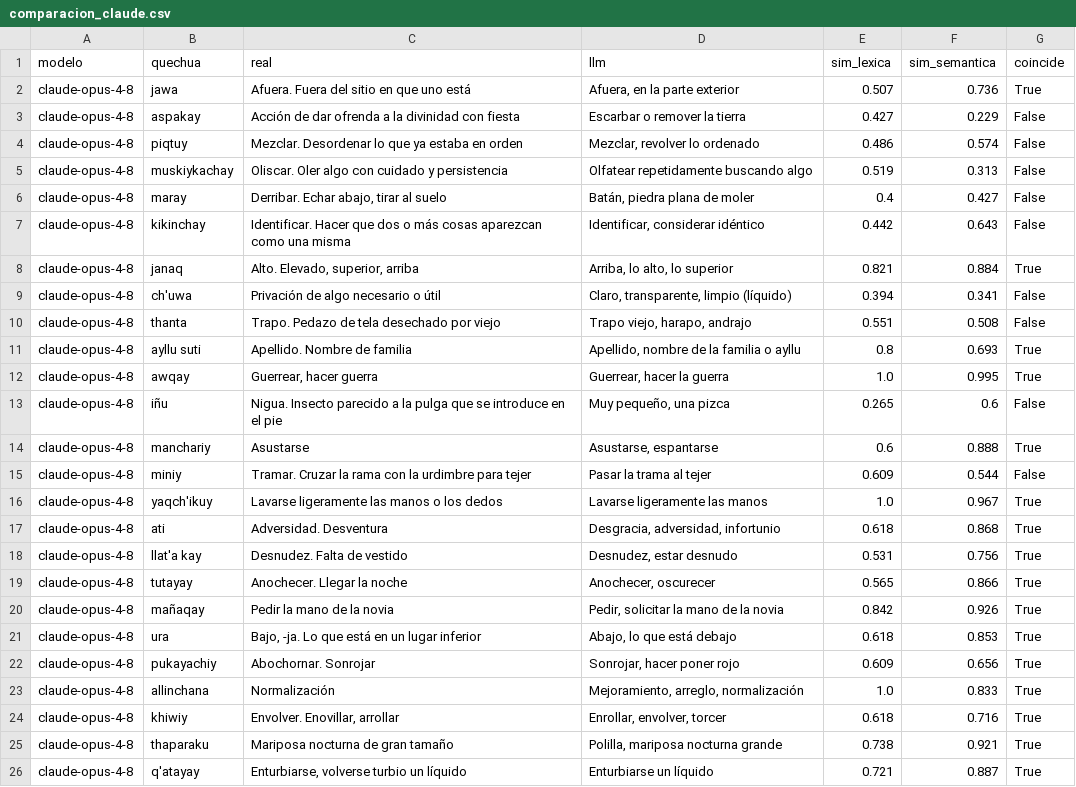
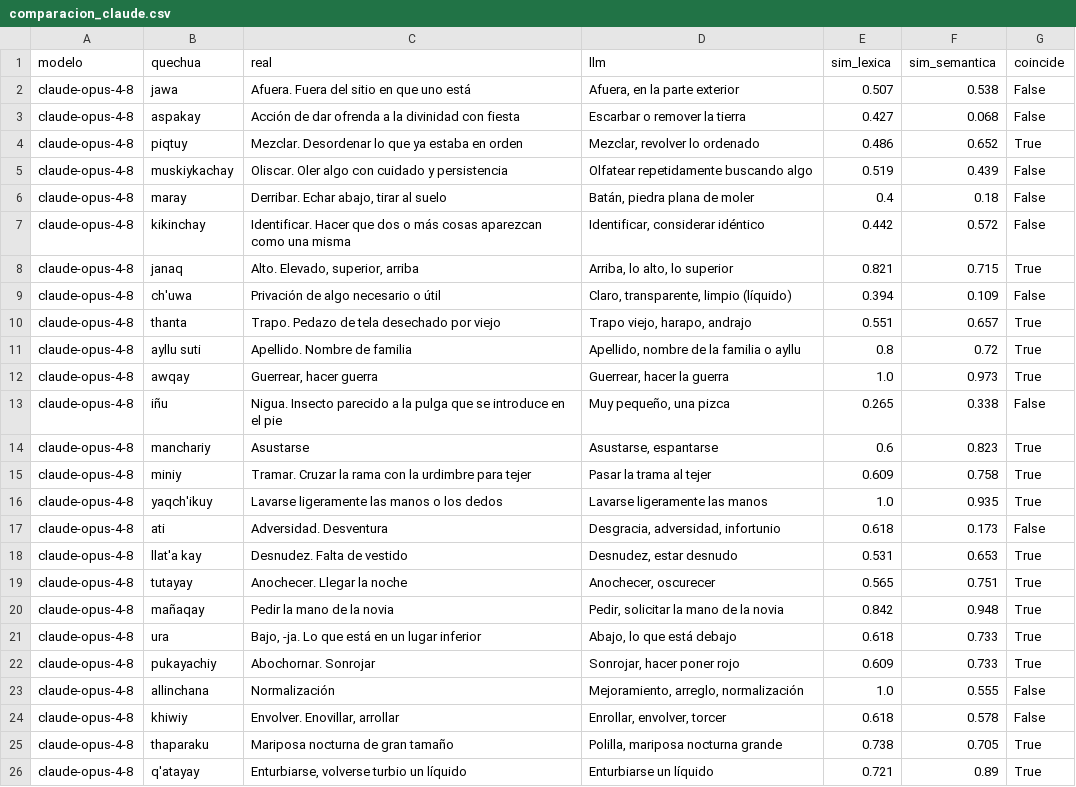
Before and after one commit to Maxbm19/TriloByte, a CSV file: data/comparacion_claude.csv, drawn as a sheet; only a part is shown; the diff covers the shown part only.

```diff
--- a/data/comparacion_claude.csv
+++ b/data/comparacion_claude.csv
@@ -1,26 +1,26 @@
 modelo,quechua,real,llm,sim_lexica,sim_semantica,coincide
-claude-opus-4-8,jawa,Afuera. Fuera del sitio en que uno está,"Afuera, en la parte exterior",0.507,0.736,True
-claude-opus-4-8,aspakay,Acción de dar ofrenda a la divinidad con fiesta,Escarbar o remover la tierra,0.427,0.229,False
-claude-opus-4-8,piqtuy,Mezclar. Desordenar lo que ya estaba en orden,"Mezclar, revolver lo ordenado",0.486,0.574,False
-claude-opus-4-8,muskiykachay,Oliscar. Oler algo con cuidado y persistencia,Olfatear repetidamente buscando algo,0.519,0.313,False
-claude-opus-4-8,maray,"Derribar. Echar abajo, tirar al suelo","Batán, piedra plana de moler",0.4,0.427,False
-claude-opus-4-8,kikinchay,Identificar. Hacer que dos o más cosas aparezcan como una misma,"Identificar, considerar idéntico",0.442,0.643,False
-claude-opus-4-8,janaq,"Alto. Elevado, superior, arriba","Arriba, lo alto, lo superior",0.821,0.884,True
-claude-opus-4-8,ch'uwa,Privación de algo necesario o útil,"Claro, transparente, limpio (líquido)",0.394,0.341,False
-claude-opus-4-8,thanta,Trapo. Pedazo de tela desechado por viejo,"Trapo viejo, harapo, andrajo",0.551,0.508,False
-claude-opus-4-8,ayllu suti,Apellido. Nombre de familia,"Apellido, nombre de la familia o ayllu",0.8,0.693,True
-claude-opus-4-8,awqay,"Guerrear, hacer guerra","Guerrear, hacer la guerra",1.0,0.995,True
-claude-opus-4-8,iñu,Nigua. Insecto parecido a la pulga que se introduce en el pie,"Muy pequeño, una pizca",0.265,0.6,False
-claude-opus-4-8,manchariy,Asustarse,"Asustarse, espantarse",0.6,0.888,True
-claude-opus-4-8,miniy,Tramar. Cruzar la rama con la urdimbre para tejer,Pasar la trama al tejer,0.609,0.544,False
-claude-opus-4-8,yaqch'ikuy,Lavarse ligeramente las manos o los dedos,Lavarse ligeramente las manos,1.0,0.967,True
-claude-opus-4-8,ati,Adversidad. Desventura,"Desgracia, adversidad, infortunio",0.618,0.868,True
-claude-opus-4-8,llat'a kay,Desnudez. Falta de vestido,"Desnudez, estar desnudo",0.531,0.756,True
-claude-opus-4-8,tutayay,Anochecer. Llegar la noche,"Anochecer, oscurecer",0.565,0.866,True
-claude-opus-4-8,mañaqay,Pedir la mano de la novia,"Pedir, solicitar la mano de la novia",0.842,0.926,True
-claude-opus-4-8,ura,"Bajo, -ja. Lo que está en un lugar inferior","Abajo, lo que está debajo",0.618,0.853,True
-claude-opus-4-8,pukayachiy,Abochornar. Sonrojar,"Sonrojar, hacer poner rojo",0.609,0.656,True
-claude-opus-4-8,allinchana,Normalización,"Mejoramiento, arreglo, normalización",1.0,0.833,True
-claude-opus-4-8,khiwiy,"Envolver. Enovillar, arrollar","Enrollar, envolver, torcer",0.618,0.716,True
-claude-opus-4-8,thaparaku,Mariposa nocturna de gran tamaño,"Polilla, mariposa nocturna grande",0.738,0.921,True
-claude-opus-4-8,q'atayay,"Enturbiarse, volverse turbio un líquido",Enturbiarse un líquido,0.721,0.887,True
+claude-opus-4-8,jawa,Afuera. Fuera del sitio en que uno está,"Afuera, en la parte exterior",0.507,0.538,False
+claude-opus-4-8,aspakay,Acción de dar ofrenda a la divinidad con fiesta,Escarbar o remover la tierra,0.427,0.068,False
+claude-opus-4-8,piqtuy,Mezclar. Desordenar lo que ya estaba en orden,"Mezclar, revolver lo ordenado",0.486,0.652,True
+claude-opus-4-8,muskiykachay,Oliscar. Oler algo con cuidado y persistencia,Olfatear repetidamente buscando algo,0.519,0.439,False
+claude-opus-4-8,maray,"Derribar. Echar abajo, tirar al suelo","Batán, piedra plana de moler",0.4,0.18,False
+claude-opus-4-8,kikinchay,Identificar. Hacer que dos o más cosas aparezcan como una misma,"Identificar, considerar idéntico",0.442,0.572,False
+claude-opus-4-8,janaq,"Alto. Elevado, superior, arriba","Arriba, lo alto, lo superior",0.821,0.715,True
+claude-opus-4-8,ch'uwa,Privación de algo necesario o útil,"Claro, transparente, limpio (líquido)",0.394,0.109,False
+claude-opus-4-8,thanta,Trapo. Pedazo de tela desechado por viejo,"Trapo viejo, harapo, andrajo",0.551,0.657,True
+claude-opus-4-8,ayllu suti,Apellido. Nombre de familia,"Apellido, nombre de la familia o ayllu",0.8,0.72,True
+claude-opus-4-8,awqay,"Guerrear, hacer guerra","Guerrear, hacer la guerra",1.0,0.973,True
+claude-opus-4-8,iñu,Nigua. Insecto parecido a la pulga que se introduce en el pie,"Muy pequeño, una pizca",0.265,0.338,False
+claude-opus-4-8,manchariy,Asustarse,"Asustarse, espantarse",0.6,0.823,True
+claude-opus-4-8,miniy,Tramar. Cruzar la rama con la urdimbre para tejer,Pasar la trama al tejer,0.609,0.758,True
+claude-opus-4-8,yaqch'ikuy,Lavarse ligeramente las manos o los dedos,Lavarse ligeramente las manos,1.0,0.935,True
+claude-opus-4-8,ati,Adversidad. Desventura,"Desgracia, adversidad, infortunio",0.618,0.173,False
+claude-opus-4-8,llat'a kay,Desnudez. Falta de vestido,"Desnudez, estar desnudo",0.531,0.653,True
+claude-opus-4-8,tutayay,Anochecer. Llegar la noche,"Anochecer, oscurecer",0.565,0.751,True
+claude-opus-4-8,mañaqay,Pedir la mano de la novia,"Pedir, solicitar la mano de la novia",0.842,0.948,True
+claude-opus-4-8,ura,"Bajo, -ja. Lo que está en un lugar inferior","Abajo, lo que está debajo",0.618,0.733,True
+claude-opus-4-8,pukayachiy,Abochornar. Sonrojar,"Sonrojar, hacer poner rojo",0.609,0.733,True
+claude-opus-4-8,allinchana,Normalización,"Mejoramiento, arreglo, normalización",1.0,0.555,False
+claude-opus-4-8,khiwiy,"Envolver. Enovillar, arrollar","Enrollar, envolver, torcer",0.618,0.578,False
+claude-opus-4-8,thaparaku,Mariposa nocturna de gran tamaño,"Polilla, mariposa nocturna grande",0.738,0.705,True
+claude-opus-4-8,q'atayay,"Enturbiarse, volverse turbio un líquido",Enturbiarse un líquido,0.721,0.89,True
```
Also changed, not shown: 94 edited cells elsewhere in this file, 17 other files.
